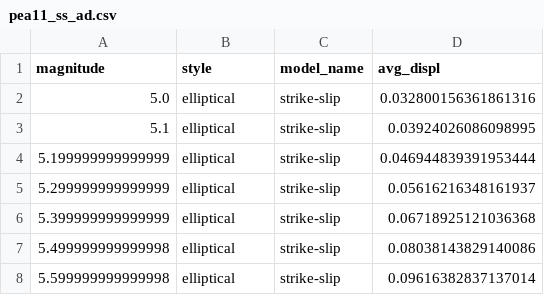
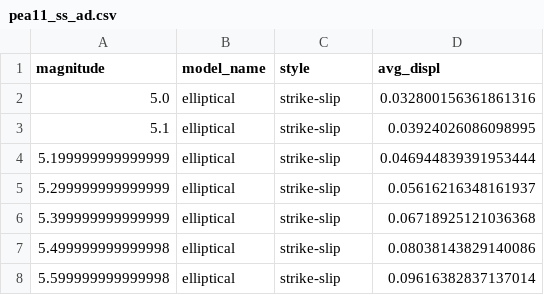
Before and after one commit to asarmy/kea23, a CSV file: figures/compare_avg_disp/results/pea11_ss_ad.csv, drawn as a sheet; only a part is shown.

```diff
--- a/figures/compare_avg_disp/results/pea11_ss_ad.csv
+++ b/figures/compare_avg_disp/results/pea11_ss_ad.csv
@@ -1,2 +1,2 @@
-magnitude,style,model_name,avg_displ
+magnitude,model_name,style,avg_displ
 5.0,elliptical,strike-slip,0.032800156361861316
```
Also changed, not shown: figures/compare_avg_disp/results/kea23_ss_ad.csv, 28 other files.
